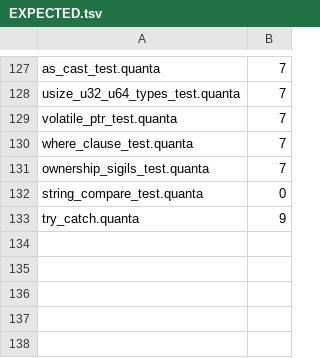
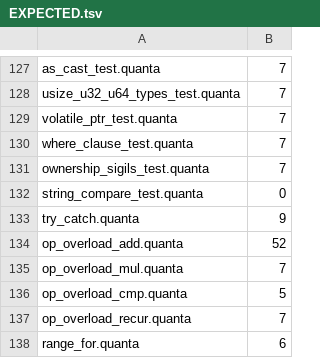
Before and after one commit to jeeex-org/quanta, a TSV file: test_suites/EXPECTED.tsv, drawn as a sheet; only a part is shown, gaps mark what is left out; the diff names each change by its address in the sheet, - before the commit and + after, or states it on an @@ line.

Commit message:
Promote 0.0.97: range `..` + operator overloading (fixpoint byte-identical, 138/138 gate)
- Operator overloading: user `fn +(a,b)` shadows builtin `+`; all 11 ops
  (+ - * / % == != < > <= >=) verified. Dispatched via explicit OPFN fn-index
  table + new IR_CALL_IDX opcode (patch type 5 resolves by index) — no src-name
  injection, corruption-proof (replaces the fragile op_name_ofs src-write that
  caused the intermittent heap-smash Heisenbug).
- overload_suppressed (per-fn from OPFN_SUPP) makes an operator fn body fall back
  to BUILTIN for the same operator, so `fn +(a,b){return a+b}` does not infinitely
  recurse.
- range `..` feeds `for i in a..b` (exclusive end), tested 1..4 -> 6.
- Self-host fixpoint byte-identical (golden md5 18da293e5afdebb8011ee46fdabca10a).
- Gate: 138/138 functional, 8/8 security, 3/3 perf, all GREEN.
- Docs synced (ROADMAP/FEATURES/ci.yml/VERSION); golden at compiler/0.0.97/bin/x86/qc.

```diff
--- a/test_suites/EXPECTED.tsv
+++ b/test_suites/EXPECTED.tsv
+row 134: op_overload_add.quanta | 52
+row 135: op_overload_mul.quanta | 7
+row 136: op_overload_cmp.quanta | 5
+row 137: op_overload_recur.quanta | 7
+row 138: range_for.quanta | 6
```
Also changed, not shown: 21 other files.
